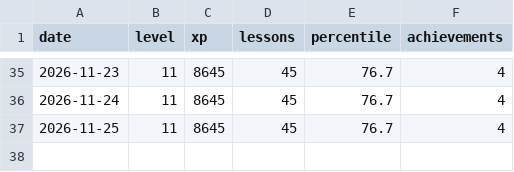
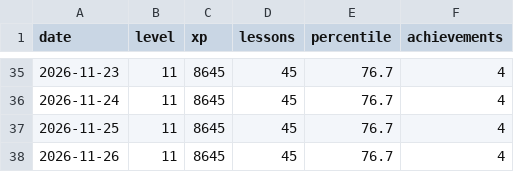
Before and after one commit to ASR222/bootdev-progress, a CSV file: data/history.csv, drawn as a sheet; only a part is shown, gaps mark what is left out.

```diff
--- a/data/history.csv
+++ b/data/history.csv
@@ -37 +37,2 @@ date,level,xp,lessons,percentile,achievements
 2026-11-25,11,8645,45,76.7,4
+2026-11-26,11,8645,45,76.7,4
```
Also changed, not shown: 1 other file.
